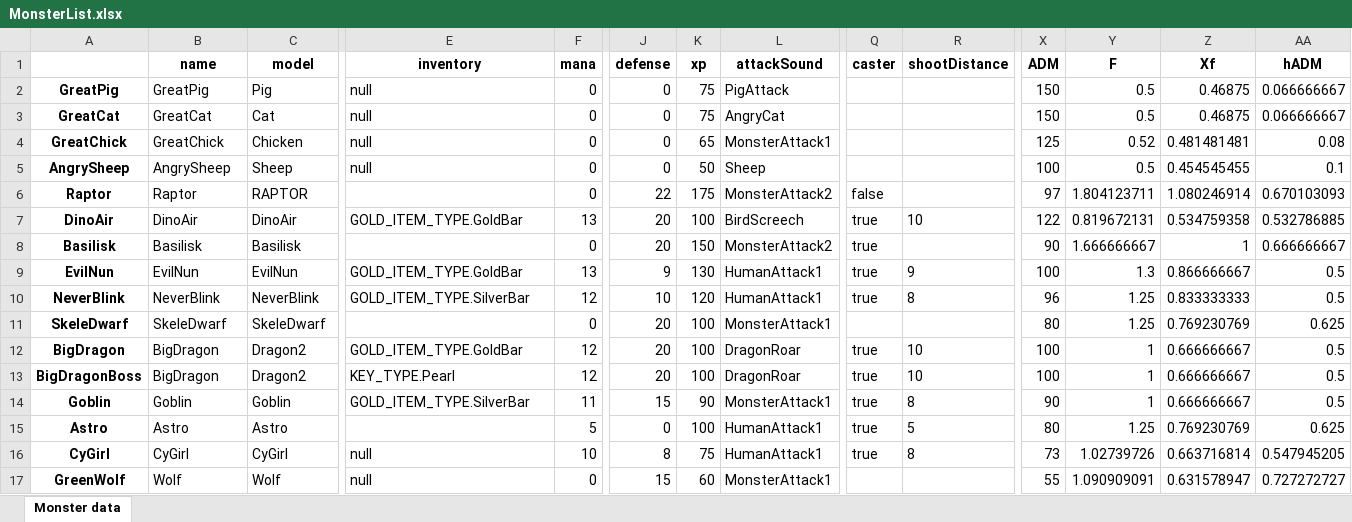
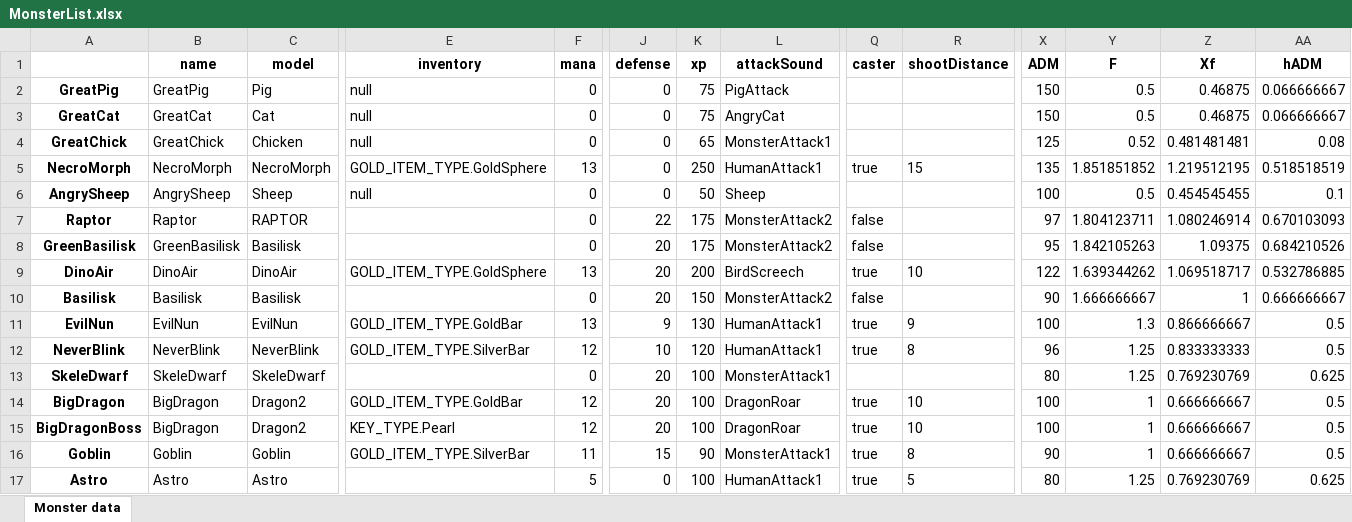
Before and after one commit to lovroselic/HauntingTheHauntessa, an Excel workbook: Code/Python/MonsterList.xlsx, sheet Monster data, drawn as a sheet; only a part is shown, gaps mark what is left out; the shorter side is filled out with more unchanged rows; values as stored, in another font and other column widths than the file's, no borders; addresses are those after the commit; rows hold the shown columns only; the diff names each change by its address in the sheet, - before the commit and + after, or states it on an @@ line.

```diff
--- a/Code/Python/MonsterList.xlsx (sheet Monster data)
+++ b/Code/Python/MonsterList.xlsx (sheet Monster data)
+row 5: NecroMorph | NecroMorph | NecroMorph | GOLD_ITEM_TYPE.GoldSphere | 13 | 0 | 250 | HumanAttack1 | true | 15 | 135 | 1.851851852 | 1.219512195 | 0.518518519
+row 8: GreenBasilisk | GreenBasilisk | Basilisk |  | 0 | 20 | 175 | MonsterAttack2 | false |  | 95 | 1.842105263 | 1.09375 | 0.684210526
-E9 (inventory): GOLD_ITEM_TYPE.GoldBar
+E9 (inventory): GOLD_ITEM_TYPE.GoldSphere
-K9 (xp): 100
+K9 (xp): 200
-Y9 (F): 0.819672131
+Y9 (F): 1.639344262
-Z9 (Xf): 0.534759358
+Z9 (Xf): 1.069518717
-Q10 (caster): true
+Q10 (caster): false
```
Also changed, not shown: 8 other files.
